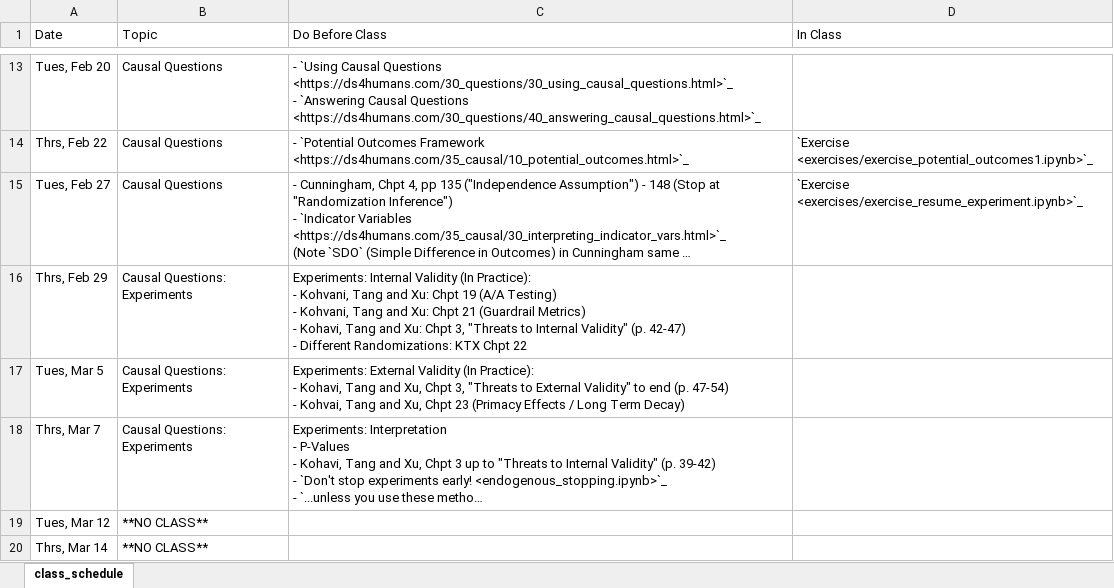
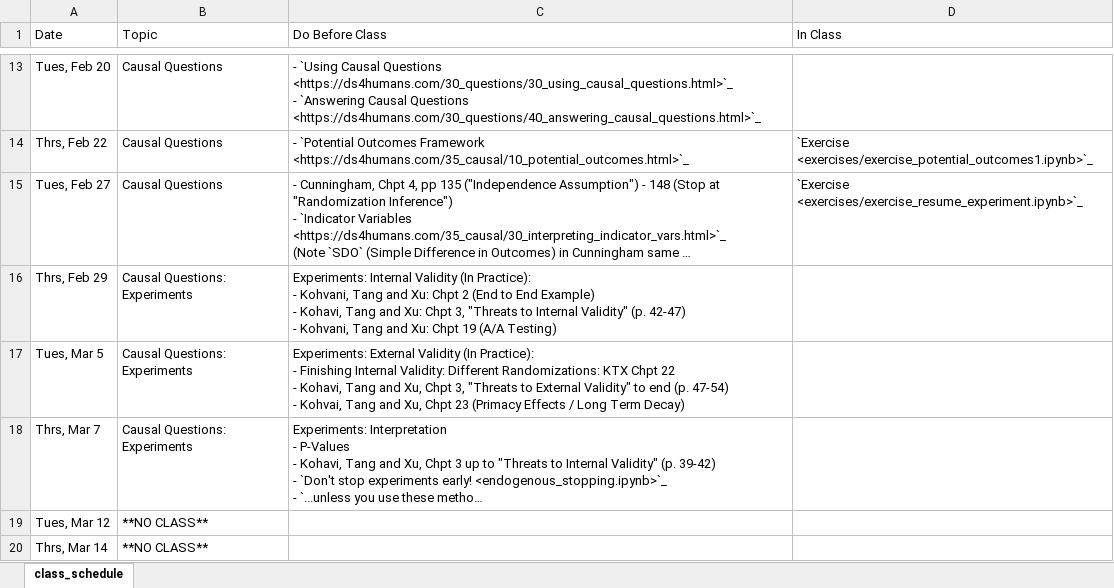
Before and after one commit to nickeubank/unifyingdatascience, an Excel workbook: source/class_schedule_xlsx.xlsx, sheet class_schedule, drawn as a sheet; only a part is shown, gaps mark what is left out; long unchanged cells end in …; values as stored, in another font and other column widths than the file's, no borders; ↵ is a line break in a cell; the diff names each change by its address in the sheet, - before the commit and + after, or states it on an @@ line.

```diff
--- a/source/class_schedule_xlsx.xlsx (sheet class_schedule)
+++ b/source/class_schedule_xlsx.xlsx (sheet class_schedule)
-C16 (Do Before Class): …Xu: Chpt 19 (A/A Testing) ↵ - Kohvani, Tang and Xu: Chpt 21 (Guardrail Metrics) ↵ - Kohavi, Tang and Xu: Chpt 3, "Threats to Internal Validity" (p. 42-47) ↵ - Different Randomizations: KTX Chpt 22
+C16 (Do Before Class): …Xu: Chpt 2 (End to End Example) ↵ - Kohavi, Tang and Xu: Chpt 3, "Threats to Internal Validity" (p. 42-47) ↵ - Kohvani, Tang and Xu: Chpt 19 (A/A Testing)
-C17 (Do Before Class): …Practice): ↵ - Kohavi, Tang…
+C17 (Do Before Class): …Practice): ↵ - Finishing Internal Validity: Different Randomizations: KTX Chpt 22 ↵ - Kohavi, Tang…
```
Also changed, not shown: 5 other files.
